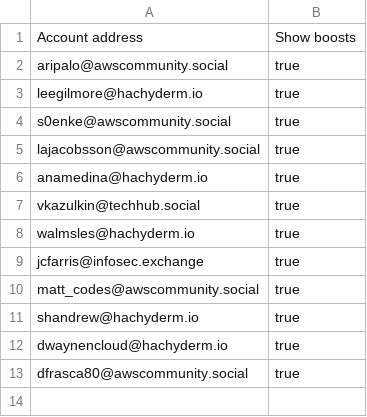
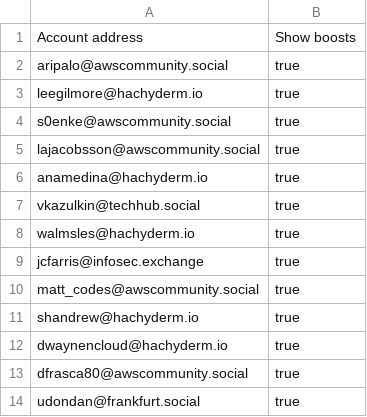
Before and after one commit to gunnargrosch/mastodon-lists, a CSV file: aws-community-builders.csv, drawn as a sheet; the diff names each change by its address in the sheet, - before the commit and + after, or states it on an @@ line.

```diff
--- a/aws-community-builders.csv
+++ b/aws-community-builders.csv
+row 14: udondan@frankfurt.social | true
```
Also changed, not shown: aws-heroes.csv.
